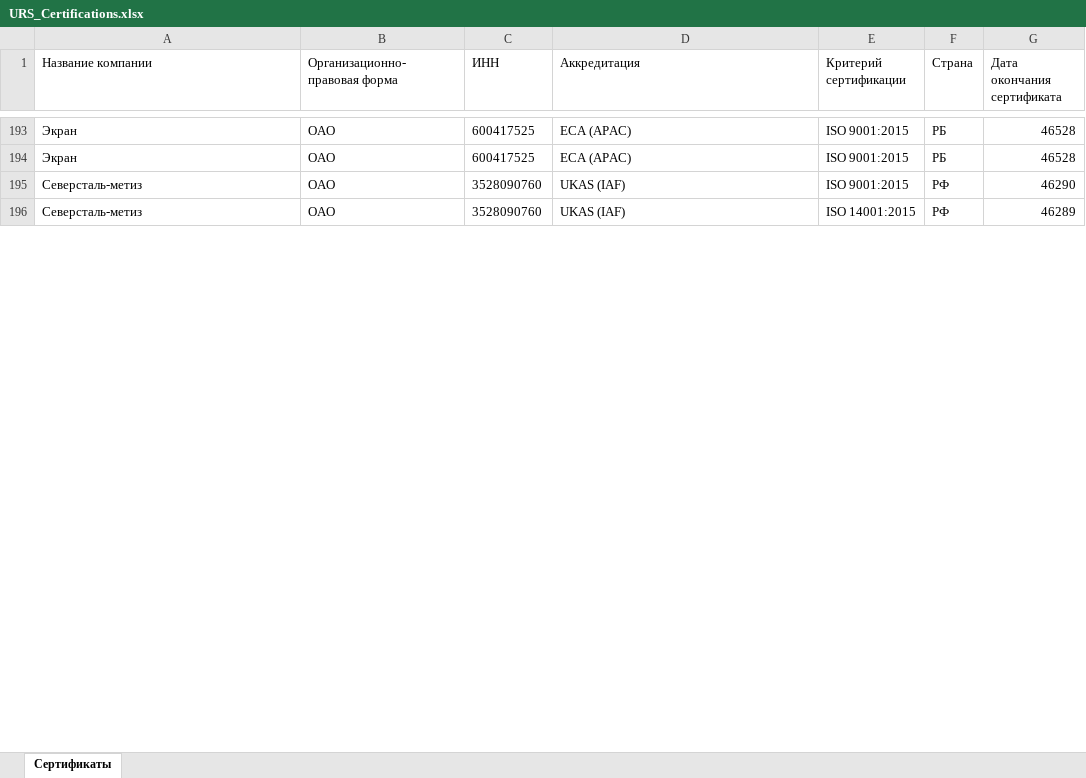
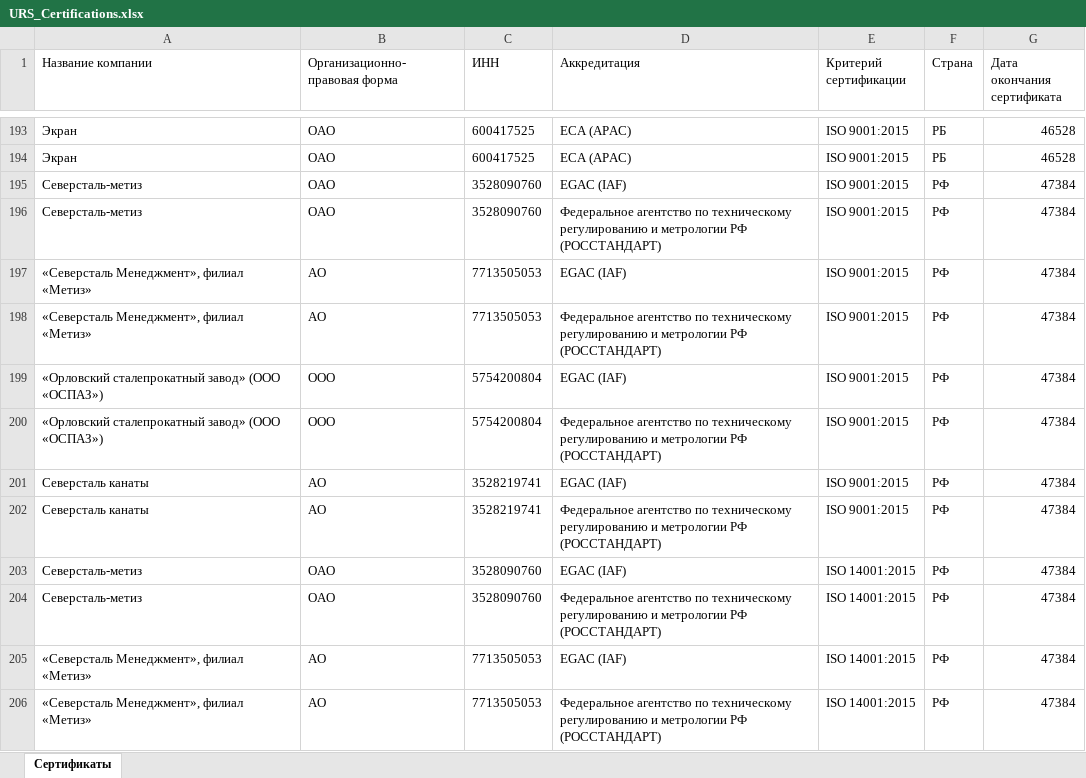
Before and after one commit to LegendaCR/Work, an Excel workbook: sites/URS/URS_Certifications/URS_Certifications.xlsx, sheet Сертификаты, drawn as a sheet; only a part is shown, gaps mark what is left out; values as stored, in another font and other column widths than the file's, no borders; addresses are those after the commit; the diff covers the shown part only; the diff names each change by its address in the sheet, - before the commit and + after, or states it on an @@ line.

Commit message:
chore(tilda): обновление URS_Certifications.xlsx

```diff
--- a/sites/URS/URS_Certifications/URS_Certifications.xlsx (sheet Сертификаты)
+++ b/sites/URS/URS_Certifications/URS_Certifications.xlsx (sheet Сертификаты)
-D195 (Аккредитация): UKAS (IAF)
+D195 (Аккредитация): EGAC (IAF)
-G195 (Дата окончания сертификата): 46290
+G195 (Дата окончания сертификата): 47384
+row 196: Северсталь-метиз | ОАО | 3528090760 | Федеральное агентство по техническому регулированию и метрологии РФ (РОССТАНДАРТ) | ISO 9001:2015 | РФ | 47384
+row 197: «Северсталь Менеджмент», филиал «Метиз» | АО | 7713505053 | EGAC (IAF) | ISO 9001:2015 | РФ | 47384
+row 198: «Северсталь Менеджмент», филиал «Метиз» | АО | 7713505053 | Федеральное агентство по техническому регулированию и метрологии РФ (РОССТАНДАРТ) | ISO 9001:2015 | РФ | 47384
+row 199: «Орловский сталепрокатный завод» (ООО «ОСПАЗ») | ООО | 5754200804 | EGAC (IAF) | ISO 9001:2015 | РФ | 47384
+row 200: «Орловский сталепрокатный завод» (ООО «ОСПАЗ») | ООО | 5754200804 | Федеральное агентство по техническому регулированию и метрологии РФ (РОССТАНДАРТ) | ISO 9001:2015 | РФ | 47384
+row 201: Северсталь канаты | АО | 3528219741 | EGAC (IAF) | ISO 9001:2015 | РФ | 47384
+row 202: Северсталь канаты | АО | 3528219741 | Федеральное агентство по техническому регулированию и метрологии РФ (РОССТАНДАРТ) | ISO 9001:2015 | РФ | 47384
-D203 (Аккредитация): UKAS (IAF)
+D203 (Аккредитация): EGAC (IAF)
-G203 (Дата окончания сертификата): 46289
+G203 (Дата окончания сертификата): 47384
+row 204: Северсталь-метиз | ОАО | 3528090760 | Федеральное агентство по техническому регулированию и метрологии РФ (РОССТАНДАРТ) | ISO 14001:2015 | РФ | 47384
+row 205: «Северсталь Менеджмент», филиал «Метиз» | АО | 7713505053 | EGAC (IAF) | ISO 14001:2015 | РФ | 47384
+row 206: «Северсталь Менеджмент», филиал «Метиз» | АО | 7713505053 | Федеральное агентство по техническому регулированию и метрологии РФ (РОССТАНДАРТ) | ISO 14001:2015 | РФ | 47384
```
Also changed, not shown: 11 added rows, 2 removed rows and 2 edited cells elsewhere in this sheet.
